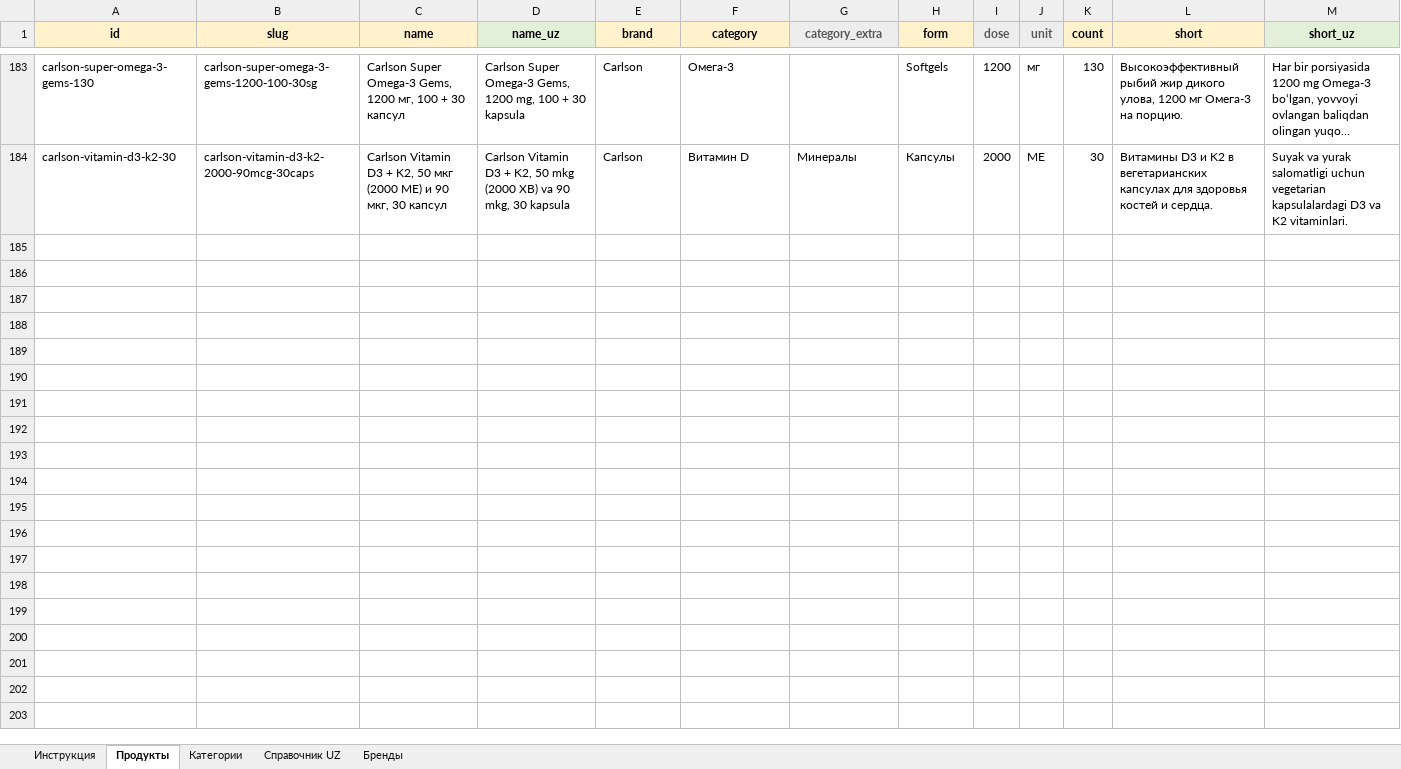
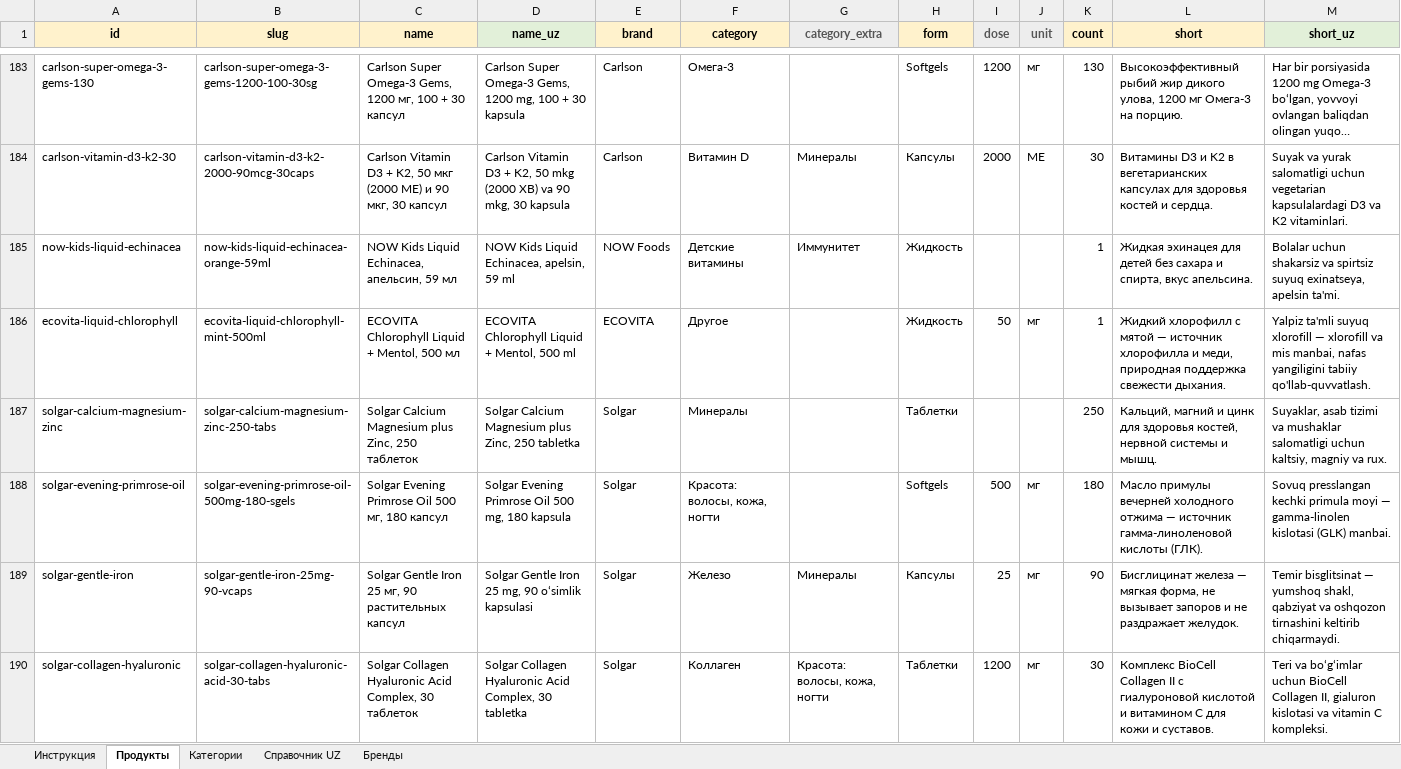
Before and after one commit to FrigateFaris/YoshlikYuDistrCatalog, an Excel workbook: data.xlsx, sheet Продукты, drawn as a sheet; only a part is shown, gaps mark what is left out; long unchanged cells end in …; values as stored, in another font and other column widths than the file's, no borders; rows hold the shown columns only; the diff covers the shown part only; the diff names each change by its address in the sheet, - before the commit and + after, or states it on an @@ line.

```diff
--- a/data.xlsx (sheet Продукты)
+++ b/data.xlsx (sheet Продукты)
+row 185: now-kids-liquid-echinacea | now-kids-liquid-echinacea-orange-59ml | NOW Kids Liquid Echinacea, апельсин, 59 мл | NOW Kids Liquid Echinacea, apelsin, 59 ml | NOW Foods | Детские витамины | Иммунитет | Жидкость |  |  | 1 | Жидкая эхинацея для детей без сахара и спирта, вкус апельсина. | Bolalar uchun shakarsiz va spirtsiz suyuq exinatseya, apelsin ta'mi.
+row 186: ecovita-liquid-chlorophyll | ecovita-liquid-chlorophyll-mint-500ml | ECOVITA Chlorophyll Liquid + Mentol, 500 мл | ECOVITA Chlorophyll Liquid + Mentol, 500 ml | ECOVITA | Другое |  | Жидкость | 50 | мг | 1 | Жидкий хлорофилл с мятой — источник хлорофилла и меди, природная поддержка свежести дыхания. | Yalpiz ta'mli suyuq xlorofill — xlorofill va mis manbai, nafas yangiligini tabiiy qo'llab-quvvatlash.
+row 187: solgar-calcium-magnesium-zinc | solgar-calcium-magnesium-zinc-250-tabs | Solgar Calcium Magnesium plus Zinc, 250 таблеток | Solgar Calcium Magnesium plus Zinc, 250 tabletka | Solgar | Минералы |  | Таблетки |  |  | 250 | Кальций, магний и цинк для здоровья костей, нервной системы и мышц. | Suyaklar, asab tizimi va mushaklar salomatligi uchun kaltsiy, magniy va rux.
+row 188: solgar-evening-primrose-oil | solgar-evening-primrose-oil-500mg-180-sgels | Solgar Evening Primrose Oil 500 мг, 180 капсул | Solgar Evening Primrose Oil 500 mg, 180 kapsula | Solgar | Красота: волосы, кожа, ногти |  | Softgels | 500 | мг | 180 | Масло примулы вечерней холодного отжима — источник гамма-линоленовой кислоты (ГЛК). | Sovuq presslangan kechki primula moyi — gamma-linolen kislotasi (GLK) manbai.
+row 189: solgar-gentle-iron | solgar-gentle-iron-25mg-90-vcaps | Solgar Gentle Iron 25 мг, 90 растительных капсул | Solgar Gentle Iron 25 mg, 90 oʻsimlik kapsulasi | Solgar | Железо | Минералы | Капсулы | 25 | мг | 90 | Бисглицинат железа — мягкая форма, не вызывает запоров и не раздражает желудок. | Temir bisglitsinat — yumshoq shakl, qabziyat va oshqozon tirnashini keltirib chiqarmaydi.
+row 190: solgar-collagen-hyaluronic | solgar-collagen-hyaluronic-acid-30-tabs | Solgar Collagen Hyaluronic Acid Complex, 30 таблеток | Solgar Collagen Hyaluronic Acid Complex, 30 tabletka | Solgar | Коллаген | Красота: волосы, кожа, ногти | Таблетки | 1200 | мг | 30 | Комплекс BioCell Collagen II с гиалуроновой кислотой и витамином C для кожи и суставов. | Teri va boʻgʻimlar uchun BioCell Collagen II, gialuron kislotasi va vitamin C kompleksi.
```
Also changed, not shown: 6 added rows and 2 edited cells elsewhere in this sheet, sheet Бренды, sheet Инструкция, YOSHLIK-YU - Price ORIGINAL....xlsx, 14 other files.
